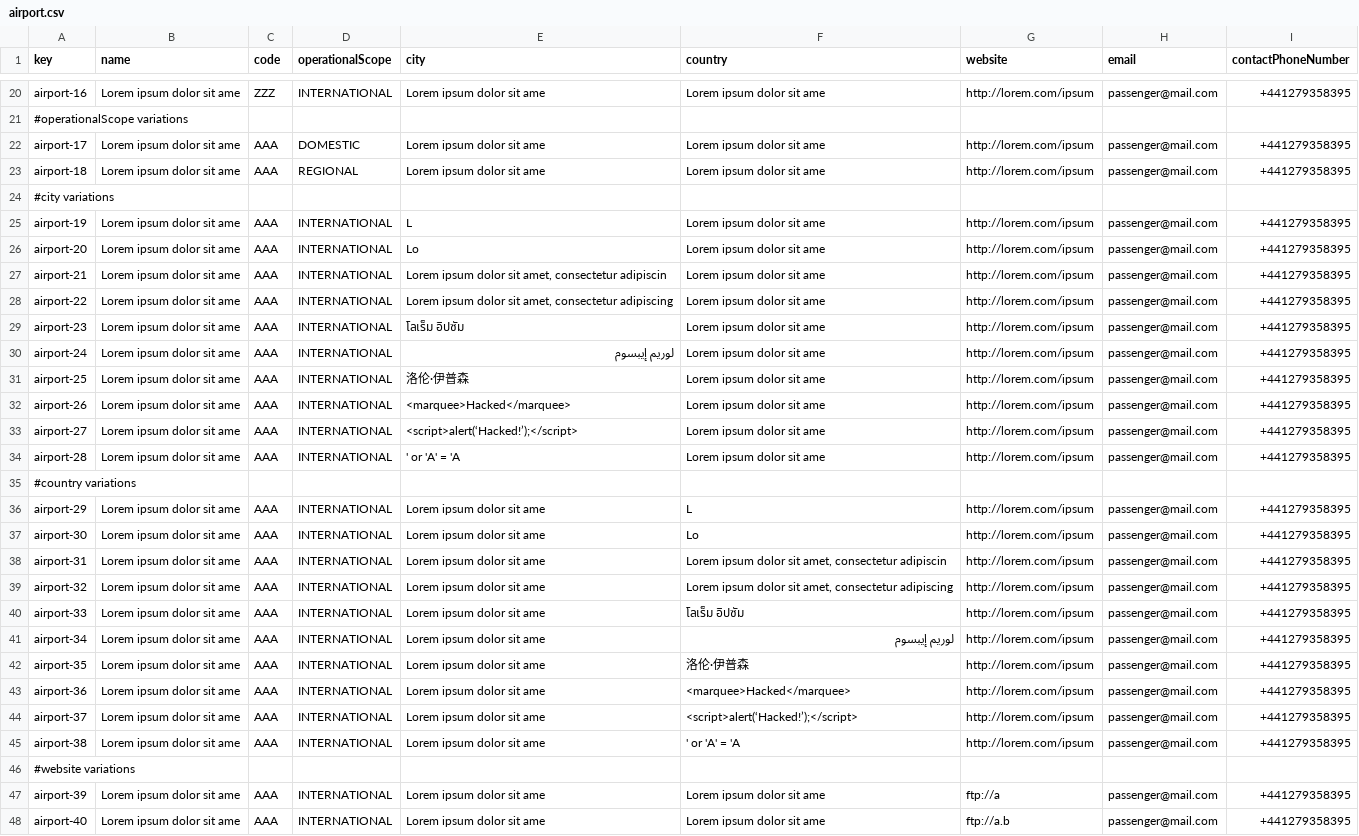
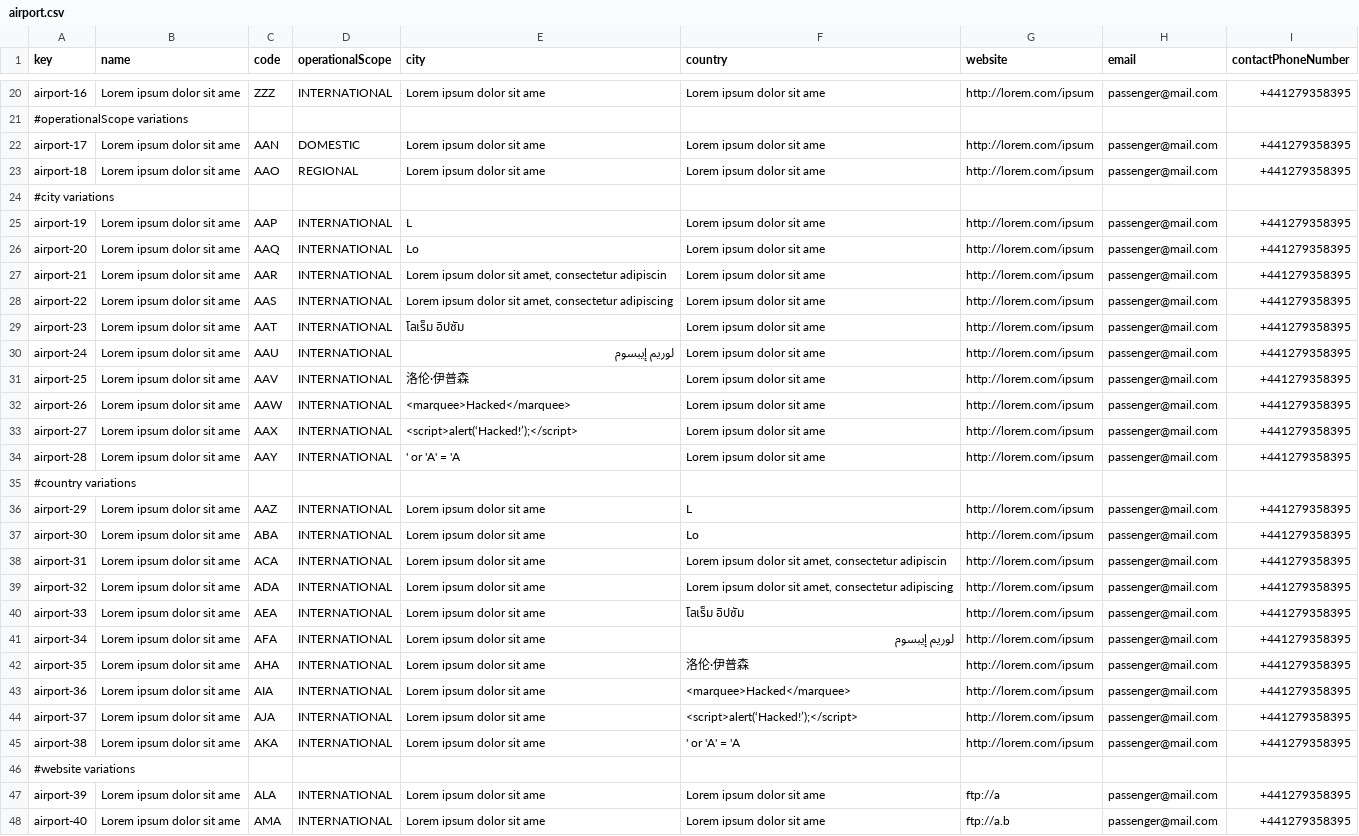
Before and after one commit to alevarmun1/Acme-ANS-D02, a CSV file: src/main/resources/WEB-INF/data/sample/airport.csv, drawn as a sheet; only a part is shown, gaps mark what is left out; the diff covers the shown part only; the diff names each change by its address in the sheet, - before the commit and + after, or states it on an @@ line.

```diff
--- a/src/main/resources/WEB-INF/data/sample/airport.csv
+++ b/src/main/resources/WEB-INF/data/sample/airport.csv
-C22 (code): AAA
+C22 (code): AAN
-C23 (code): AAA
+C23 (code): AAO
-C25 (code): AAA
+C25 (code): AAP
-C26 (code): AAA
+C26 (code): AAQ
-C27 (code): AAA
+C27 (code): AAR
-C28 (code): AAA
+C28 (code): AAS
-C29 (code): AAA
+C29 (code): AAT
-C30 (code): AAA
+C30 (code): AAU
-C31 (code): AAA
+C31 (code): AAV
-C32 (code): AAA
+C32 (code): AAW
-C33 (code): AAA
+C33 (code): AAX
-C34 (code): AAA
+C34 (code): AAY
-C36 (code): AAA
+C36 (code): AAZ
-C37 (code): AAA
+C37 (code): ABA
-C38 (code): AAA
+C38 (code): ACA
-C39 (code): AAA
+C39 (code): ADA
-C40 (code): AAA
+C40 (code): AEA
-C41 (code): AAA
+C41 (code): AFA
-C42 (code): AAA
+C42 (code): AHA
-C43 (code): AAA
+C43 (code): AIA
-C44 (code): AAA
+C44 (code): AJA
-C45 (code): AAA
+C45 (code): AKA
-C47 (code): AAA
+C47 (code): ALA
-C48 (code): AAA
+C48 (code): AMA
```
Also changed, not shown: 36 edited cells elsewhere in this file, src/main/resources/WEB-INF/data/sample/aircraft.csv, src/main/resources/WEB-INF/data/sample/booking.csv, 10 other files.
